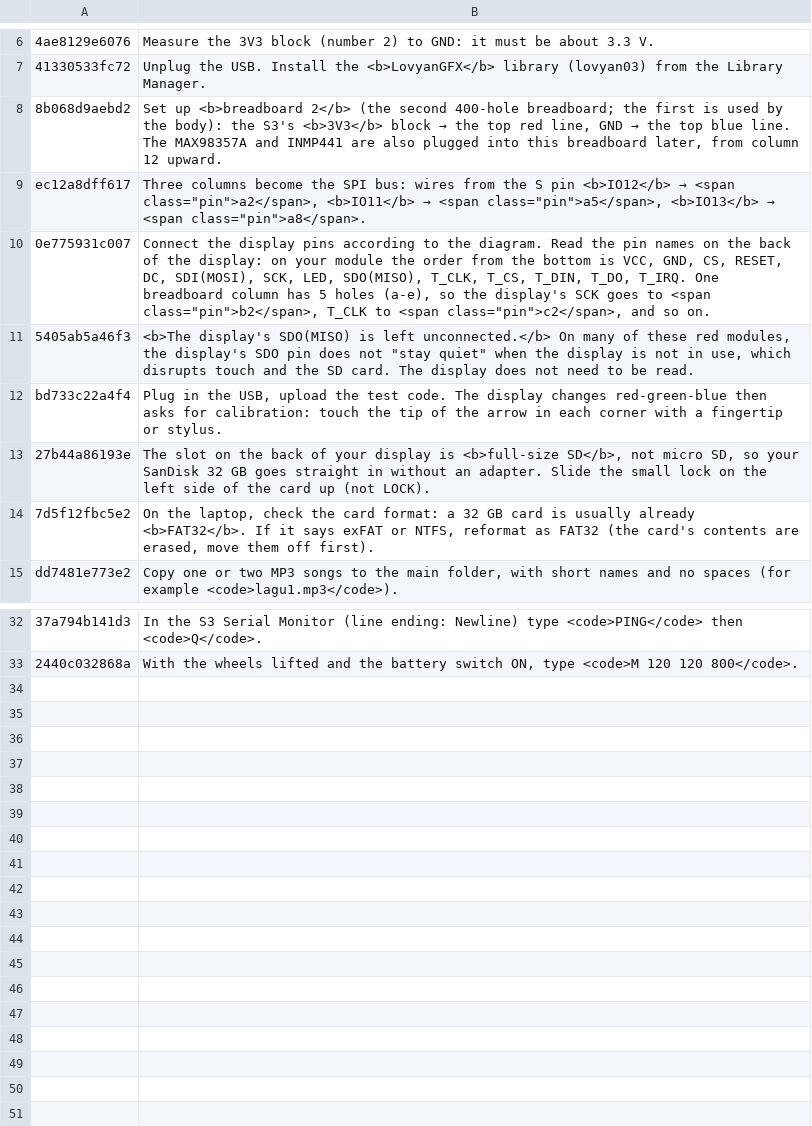
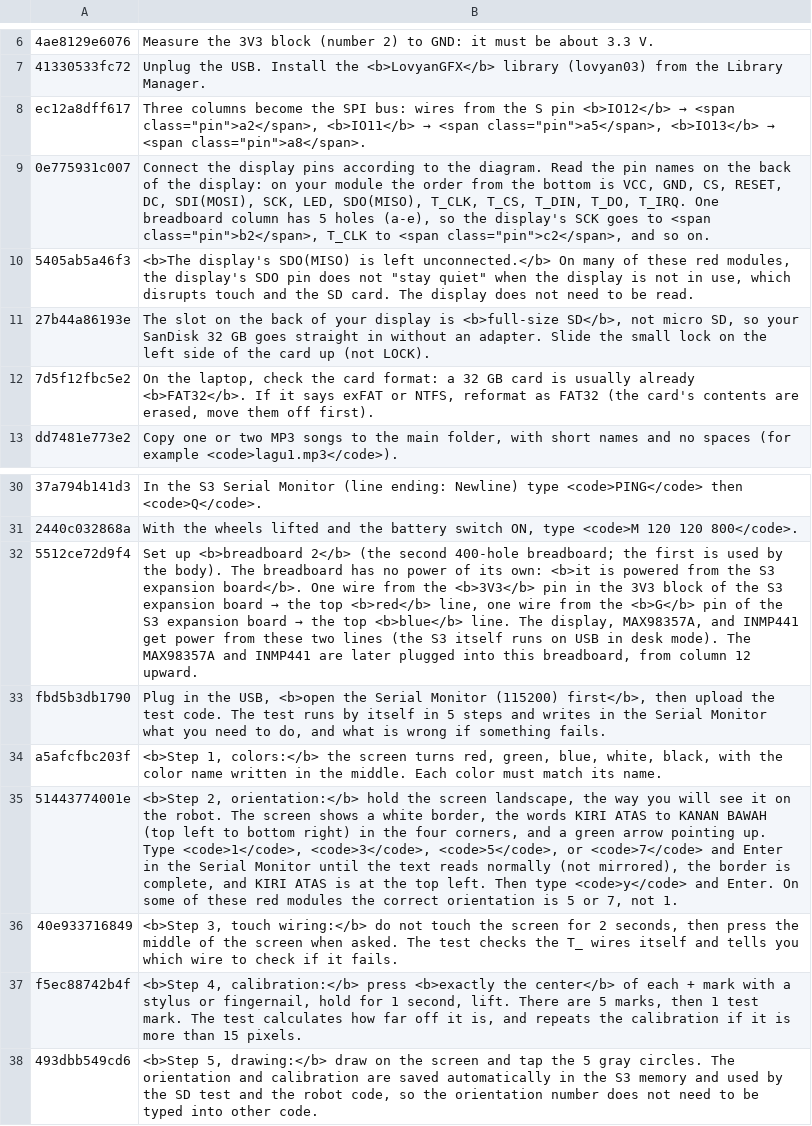
Before and after one commit to rizkyadisatria/rizkyadisatria.github.io, a TSV file: public/controller/_alat/terjemahan/robot-ai-11-langkah-otak.tsv, drawn as a sheet; only a part is shown, gaps mark what is left out; removed rows and columns are numbered as before the commit, all else as after; the diff names each change by its address in the sheet, - before the commit and + after, or states it on an @@ line.

Commit message:
Tes layar baru yang memeriksa dirinya sendiri: pilih arah lewat Serial, cek kabel sentuh, kalibrasi 5 titik + titik uji, arah dan kalibrasi disimpan untuk tes_sd dan robot_otak

```diff
--- a/public/controller/_alat/terjemahan/robot-ai-11-langkah-otak.tsv
+++ b/public/controller/_alat/terjemahan/robot-ai-11-langkah-otak.tsv
-row 8: 8b068d9aebd2 | Set up <b>breadboard 2</b> (the second 400-hole breadboard; the first is used by the body): the S3's <b>3V3</b> block → the top red line, GND → the top blue line. The MAX98357A and INMP441 are also plugged into this breadboard later, from column 12 upward.
-row 12: bd733c22a4f4 | Plug in the USB, upload the test code. The display changes red-green-blue then asks for calibration: touch the tip of the arrow in each corner with a fingertip or stylus.
+row 32: 5512ce72d9f4 | Set up <b>breadboard 2</b> (the second 400-hole breadboard; the first is used by the body). The breadboard has no power of its own: <b>it is powered from the S3 expansion board</b>. One wire from the <b>3V3</b> pin in the 3V3 block of the S3 expansion board → the top <b>red</b> line, one wire from the <b>G</b> pin of the S3 expansion board → the top <b>blue</b> line. The display, MAX98357A, and INMP441 get power from these two lines (the S3 itself runs on USB in desk mode). The MAX98357A and INMP441 are later plugged into this breadboard, from column 12 upward.
+row 33: fbd5b3db1790 | Plug in the USB, <b>open the Serial Monitor (115200) first</b>, then upload the test code. The test runs by itself in 5 steps and writes in the Serial Monitor what you need to do, and what is wrong if something fails.
+row 34: a5afcfbc203f | <b>Step 1, colors:</b> the screen turns red, green, blue, white, black, with the color name written in the middle. Each color must match its name.
+row 35: 51443774001e | <b>Step 2, orientation:</b> hold the screen landscape, the way you will see it on the robot. The screen shows a white border, the words KIRI ATAS to KANAN BAWAH (top left to bottom right) in the four corners, and a green arrow pointing up. Type <code>1</code>, <code>3</code>, <code>5</code>, or <code>7</code> and Enter in the Serial Monitor until the text reads normally (not mirrored), the border is complete, and KIRI ATAS is at the top left. Then type <code>y</code> and Enter. On some of these red modules the correct orientation is 5 or 7, not 1.
+row 36: 40e933716849 | <b>Step 3, touch wiring:</b> do not touch the screen for 2 seconds, then press the middle of the screen when asked. The test checks the T_ wires itself and tells you which wire to check if it fails.
+row 37: f5ec88742b4f | <b>Step 4, calibration:</b> press <b>exactly the center</b> of each + mark with a stylus or fingernail, hold for 1 second, lift. There are 5 marks, then 1 test mark. The test calculates how far off it is, and repeats the calibration if it is more than 15 pixels.
+row 38: 493dbb549cd6 | <b>Step 5, drawing:</b> draw on the screen and tap the 5 gray circles. The orientation and calibration are saved automatically in the S3 memory and used by the SD test and the robot code, so the orientation number does not need to be typed into other code.
```
Also changed, not shown: public/controller/_alat/terjemahan/robot-ai-05-otak.tsv, public/controller/_alat/terjemahan/robot-ai-08-rakit.tsv, 11 other files.
